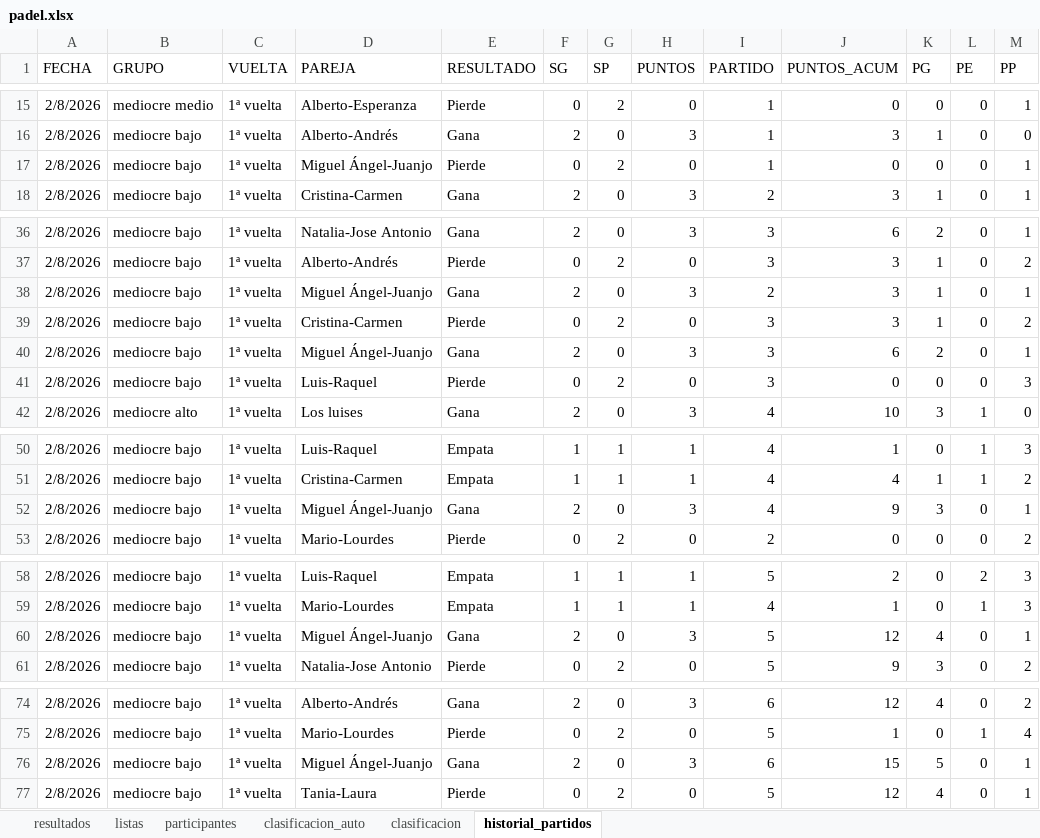
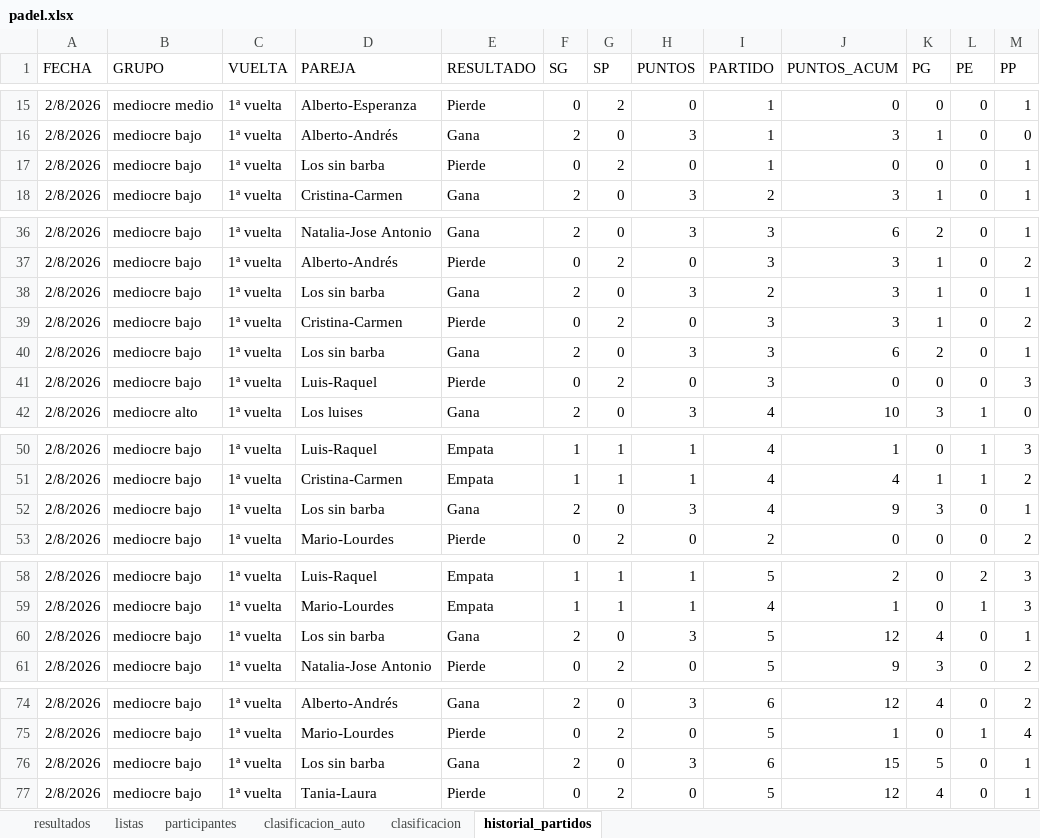
Before and after one commit to lcalle268/campeonato-padel, an Excel workbook: padel.xlsx, sheet historial_partidos, drawn as a sheet; only a part is shown, gaps mark what is left out; values as stored, in another font and other column widths than the file's, no borders; the diff names each change by its address in the sheet, - before the commit and + after, or states it on an @@ line.

```diff
--- a/padel.xlsx (sheet historial_partidos)
+++ b/padel.xlsx (sheet historial_partidos)
-D17 (PAREJA): Miguel Ángel-Juanjo
+D17 (PAREJA): Los sin barba
-D38 (PAREJA): Miguel Ángel-Juanjo
+D38 (PAREJA): Los sin barba
-D40 (PAREJA): Miguel Ángel-Juanjo
+D40 (PAREJA): Los sin barba
-D52 (PAREJA): Miguel Ángel-Juanjo
+D52 (PAREJA): Los sin barba
-D60 (PAREJA): Miguel Ángel-Juanjo
+D60 (PAREJA): Los sin barba
-D76 (PAREJA): Miguel Ángel-Juanjo
+D76 (PAREJA): Los sin barba
```
Also changed, not shown: sheet participantes, sheet resultados, sheet clasificacion, sheet clasificacion_auto.
